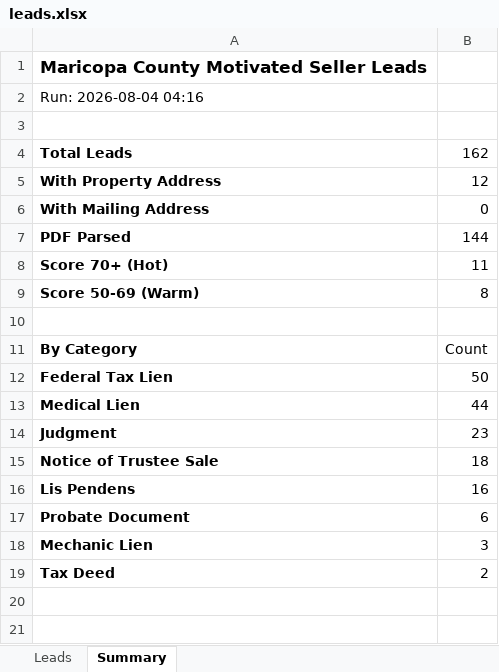
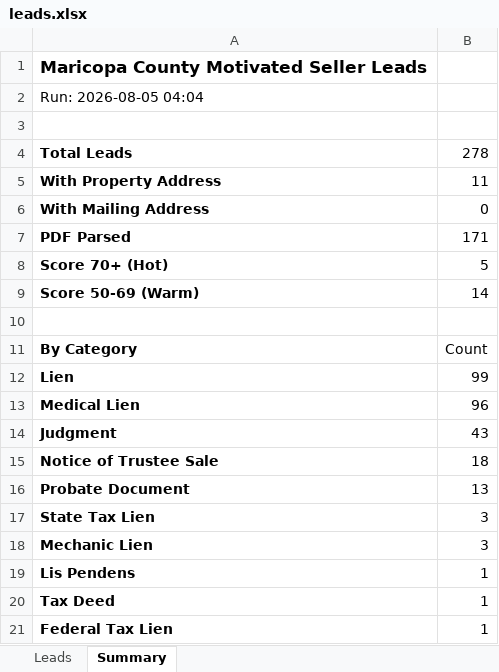
Before and after one commit to Darqsin/Four-Rings-CRM, an Excel workbook: data/leads.xlsx, sheet Summary, drawn as a sheet; values as stored, in another font and other column widths than the file's, no borders; removed rows and columns are numbered as before the commit, all else as after; the diff names each change by its address in the sheet, - before the commit and + after, or states it on an @@ line.

```diff
--- a/data/leads.xlsx (sheet Summary)
+++ b/data/leads.xlsx (sheet Summary)
-A2: Run: 2026-08-04 04:16
+A2: Run: 2026-08-05 04:04
-B4: 162
+B4: 278
-B5: 12
+B5: 11
-B7: 144
+B7: 171
-B8: 11
+B8: 5
-B9: 8
+B9: 14
-row 12: Federal Tax Lien | 50
+row 12: Lien | 99
-B13: 44
+B13: 96
-B14: 23
+B14: 43
-row 16: Lis Pendens | 16
-B16: 6
+B16: 13
+row 17: State Tax Lien | 3
+row 19: Lis Pendens | 1
-B20: 2
+B20: 1
+row 21: Federal Tax Lien | 1
```
Also changed, not shown: sheet Leads, 3 other files.
